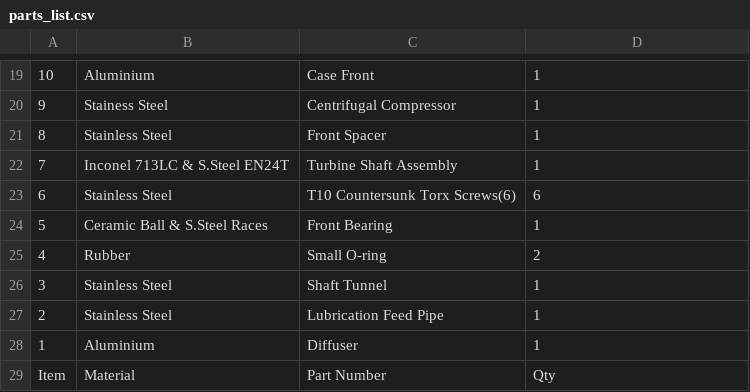
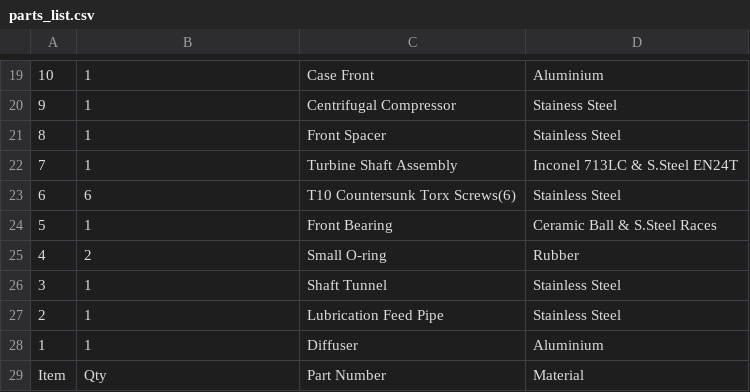
Before and after one commit to JedWalton/FeatureExtractorPy, a CSV file: parts_list.csv, drawn as a sheet; only a part is shown, gaps mark what is left out; the diff covers the shown part only; the diff names each change by its address in the sheet, - before the commit and + after, or states it on an @@ line.

```diff
--- a/parts_list.csv
+++ b/parts_list.csv
-B19: Aluminium
+B19: 1
-D19: 1
+D19: Aluminium
-B20: Stainess Steel
+B20: 1
-D20: 1
+D20: Stainess Steel
-B21: Stainless Steel
+B21: 1
-D21: 1
+D21: Stainless Steel
-B22: Inconel 713LC & S.Steel EN24T
+B22: 1
-D22: 1
+D22: Inconel 713LC & S.Steel EN24T
-B23: Stainless Steel
+B23: 6
-D23: 6
+D23: Stainless Steel
-B24: Ceramic Ball & S.Steel Races
+B24: 1
-D24: 1
+D24: Ceramic Ball & S.Steel Races
-B25: Rubber
+B25: 2
-D25: 2
+D25: Rubber
-B26:B27: Stainless Steel
+B26:B27: 1
-D26:D27: 1
+D26:D27: Stainless Steel
-B28: Aluminium
+B28: 1
-D28: 1
+D28: Aluminium
-B29: Material
+B29: Qty
-D29: Qty
+D29: Material
```
Also changed, not shown: 36 edited cells elsewhere in this file, 12 other files.
